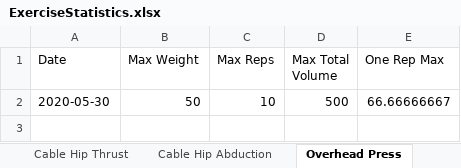
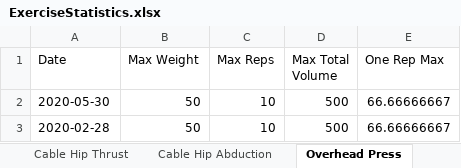
Before and after one commit to bjhaliw/FitnessAppJavaFX, an Excel workbook: WorkoutFiles/ExerciseStatistics.xlsx, sheet Overhead Press, drawn as a sheet; values as stored, in another font and other column widths than the file's, no borders; charts and pictures not drawn; the diff names each change by its address in the sheet, - before the commit and + after, or states it on an @@ line.

```diff
--- a/WorkoutFiles/ExerciseStatistics.xlsx (sheet Overhead Press)
+++ b/WorkoutFiles/ExerciseStatistics.xlsx (sheet Overhead Press)
+row 3: 2020-02-28 | 50 | 10 | 500 | 66.66666667
```
Also changed, not shown: sheet Cable Hip Abduction, sheet Barbell Calf Raise, sheet Cable Hip Thrust, sheet Barbell Squat, charts or pictures, WorkoutFiles/WorkoutTracker.xlsx, 2 other files.
